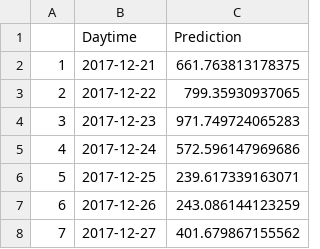
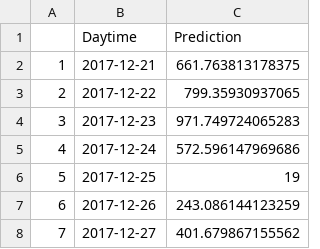
Before and after one commit to nathancday/hauncher, a CSV file: predictions/sessions.csv, drawn as a sheet.

```diff
--- a/predictions/sessions.csv
+++ b/predictions/sessions.csv
@@ -5,3 +5,3 @@
 "4",2017-12-24,572.596147969686
-"5",2017-12-25,239.617339163071
+"5",2017-12-25,19
 "6",2017-12-26,243.086144123259
```
Also changed, not shown: predictions/clients.csv, predictions/usage.csv, 2 other files.
